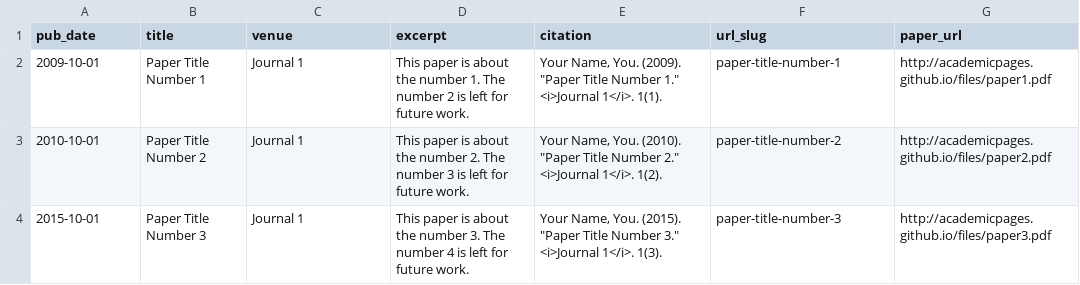
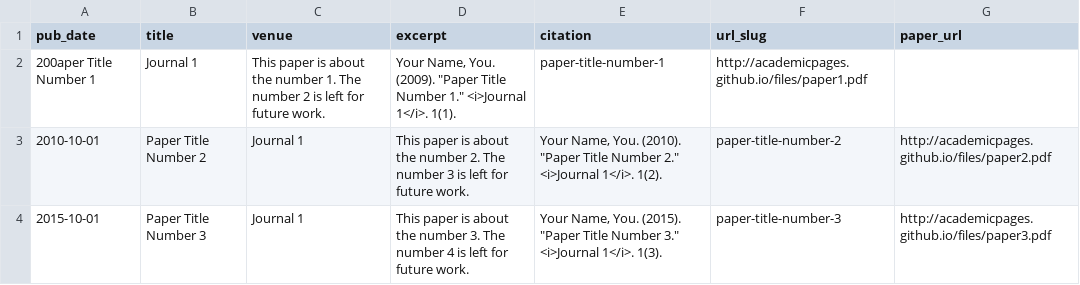
Before and after one commit to afbat/afbat.github.io, a TSV file: markdown_generator/publications.tsv, drawn as a sheet.

Commit message:
publications

```diff
--- a/markdown_generator/publications.tsv
+++ b/markdown_generator/publications.tsv
@@ -1,3 +1,3 @@
 pub_date	title	venue	excerpt	citation	url_slug	paper_url
-2009-10-01	Paper Title Number 1	Journal 1	This paper is about the number 1. The number 2 is left for future work.	Your Name, You. (2009). "Paper Title Number 1." <i>Journal 1</i>. 1(1).	paper-title-number-1	http://academicpages.github.io/files/paper1.pdf
+200aper Title Number 1	Journal 1	This paper is about the number 1. The number 2 is left for future work.	Your Name, You. (2009). "Paper Title Number 1." <i>Journal 1</i>. 1(1).	paper-title-number-1	http://academicpages.github.io/files/paper1.pdf
 2010-10-01	Paper Title Number 2	Journal 1	This paper is about the number 2. The number 3 is left for future work.	Your Name, You. (2010). "Paper Title Number 2." <i>Journal 1</i>. 1(2).	paper-title-number-2	http://academicpages.github.io/files/paper2.pdf
```
Also changed, not shown: 1 other file.
